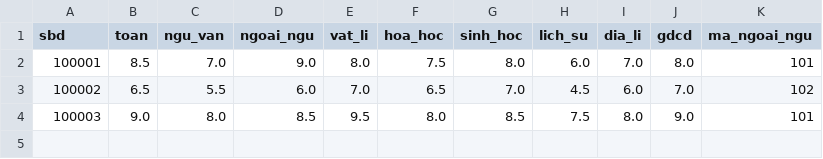
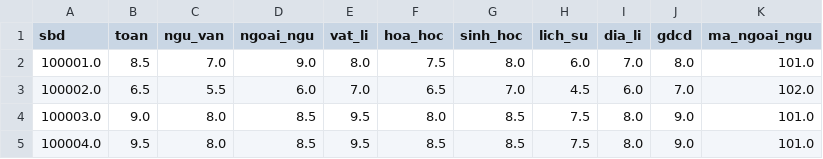
Before and after one commit to chuongminh32/PROJECT_PYTHON, a CSV file: data/cleaned_data.csv, drawn as a sheet.

Commit message:
thêm hàm lưu kết quả vào file cleaned_data.csv\nGọi hàm này trong mỗi hàm chỉnh sửa phía trên

```diff
--- a/data/cleaned_data.csv
+++ b/data/cleaned_data.csv
@@ -1,4 +1,5 @@
 sbd,toan,ngu_van,ngoai_ngu,vat_li,hoa_hoc,sinh_hoc,lich_su,dia_li,gdcd,ma_ngoai_ngu
-100001,8.5,7.0,9.0,8.0,7.5,8.0,6.0,7.0,8.0,101
-100002,6.5,5.5,6.0,7.0,6.5,7.0,4.5,6.0,7.0,102
-100003,9.0,8.0,8.5,9.5,8.0,8.5,7.5,8.0,9.0,101
+100001.0,8.5,7.0,9.0,8.0,7.5,8.0,6.0,7.0,8.0,101.0
+100002.0,6.5,5.5,6.0,7.0,6.5,7.0,4.5,6.0,7.0,102.0
+100003.0,9.0,8.0,8.5,9.5,8.0,8.5,7.5,8.0,9.0,101.0
+100004.0,9.5,8.0,8.5,9.5,8.5,8.5,7.5,8.0,9.0,101.0
```
Also changed, not shown: 1 other file.
